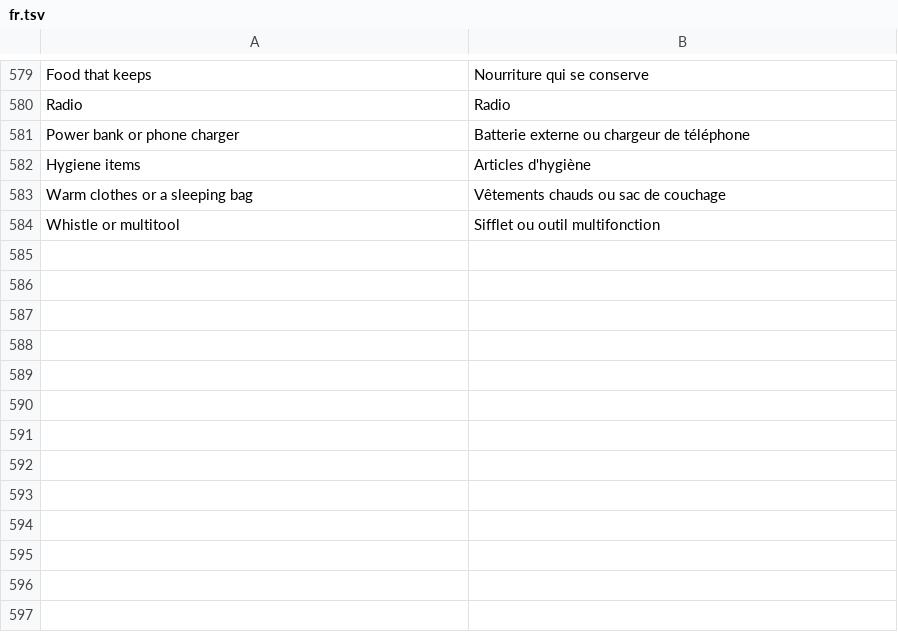
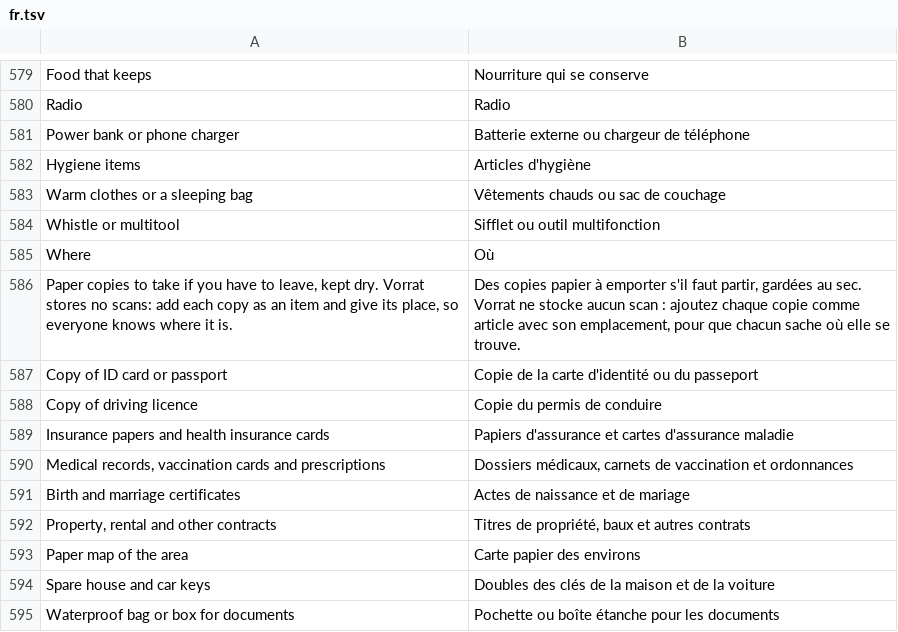
Before and after one commit to Emalsha/vorrat, a TSV file: locales/fr.tsv, drawn as a sheet; only a part is shown, gaps mark what is left out.

```diff
--- a/locales/fr.tsv
+++ b/locales/fr.tsv
@@ -584 +584,12 @@ Warm clothes or a sleeping bag	Vêtements chauds ou sac de couchage
 Whistle or multitool	Sifflet ou outil multifonction
+Where	Où
+Paper copies to take if you have to leave, kept dry. Vorrat stores no scans: add each copy as an item and give its place, so everyone knows where it is.	Des copies papier à emporter s'il faut partir, gardées au sec. Vorrat ne stocke aucun scan : ajoutez chaque copie comme article avec son emplacement, pour que chacun sache où elle se trouve.
+Copy of ID card or passport	Copie de la carte d'identité ou du passeport
+Copy of driving licence	Copie du permis de conduire
+Insurance papers and health insurance cards	Papiers d'assurance et cartes d'assurance maladie
+Medical records, vaccination cards and prescriptions	Dossiers médicaux, carnets de vaccination et ordonnances
+Birth and marriage certificates	Actes de naissance et de mariage
+Property, rental and other contracts	Titres de propriété, baux et autres contrats
+Paper map of the area	Carte papier des environs
+Spare house and car keys	Doubles des clés de la maison et de la voiture
+Waterproof bag or box for documents	Pochette ou boîte étanche pour les documents
```
Also changed, not shown: locales/de.tsv, locales/nl.tsv, 10 other files.
